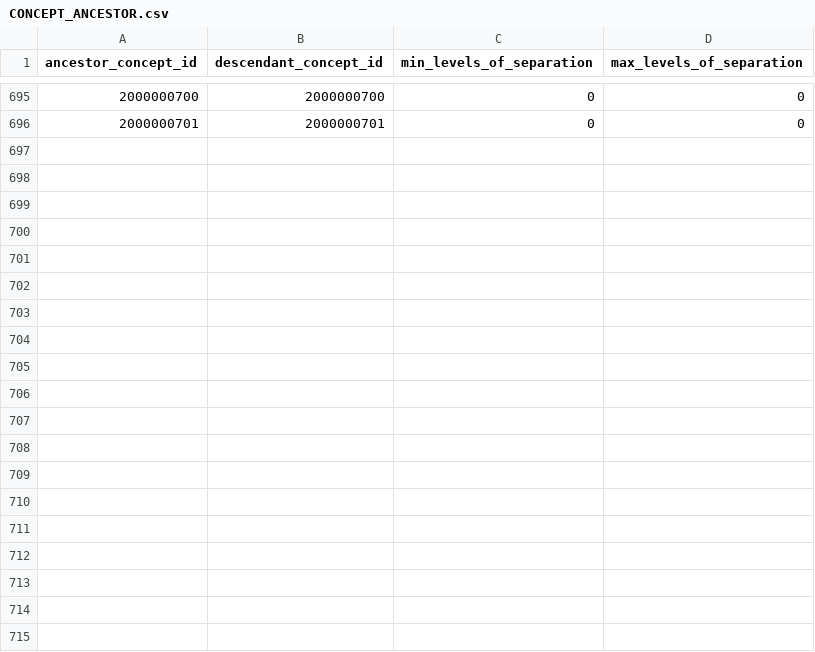
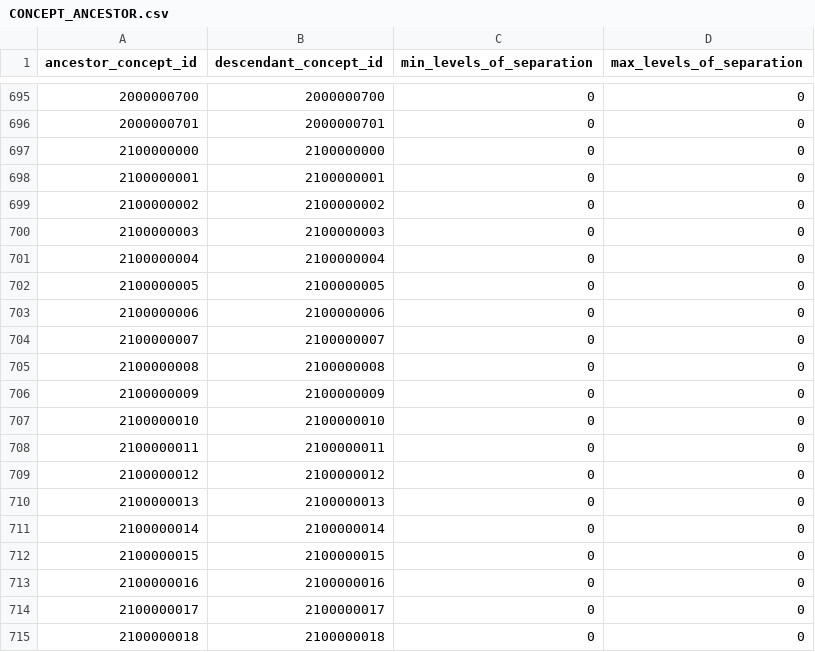
Before and after one commit to bioinformatics-ua/CMToolkit, a CSV file: UsagiConceptMapping/Vocabularies/CONCEPT_ANCESTOR.csv, drawn as a sheet; only a part is shown, gaps mark what is left out; the diff covers the shown part only; the diff names each change by its address in the sheet, - before the commit and + after, or states it on an @@ line.

```diff
--- a/UsagiConceptMapping/Vocabularies/CONCEPT_ANCESTOR.csv
+++ b/UsagiConceptMapping/Vocabularies/CONCEPT_ANCESTOR.csv
+row 697: 2100000000 | 2100000000 | 0 | 0
+row 698: 2100000001 | 2100000001 | 0 | 0
+row 699: 2100000002 | 2100000002 | 0 | 0
+row 700: 2100000003 | 2100000003 | 0 | 0
+row 701: 2100000004 | 2100000004 | 0 | 0
+row 702: 2100000005 | 2100000005 | 0 | 0
+row 703: 2100000006 | 2100000006 | 0 | 0
+row 704: 2100000007 | 2100000007 | 0 | 0
+row 705: 2100000008 | 2100000008 | 0 | 0
+row 706: 2100000009 | 2100000009 | 0 | 0
+row 707: 2100000010 | 2100000010 | 0 | 0
+row 708: 2100000011 | 2100000011 | 0 | 0
+row 709: 2100000012 | 2100000012 | 0 | 0
+row 710: 2100000013 | 2100000013 | 0 | 0
+row 711: 2100000014 | 2100000014 | 0 | 0
+row 712: 2100000015 | 2100000015 | 0 | 0
+row 713: 2100000016 | 2100000016 | 0 | 0
+row 714: 2100000017 | 2100000017 | 0 | 0
+row 715: 2100000018 | 2100000018 | 0 | 0
```
Also changed, not shown: 22 added rows elsewhere in this file, UsagiConceptMapping/Vocabularies/CONCEPT.csv, UsagiConceptMapping/Vocabularies/CONCEPT_RELATIONSHIP.csv, 9 other files.
